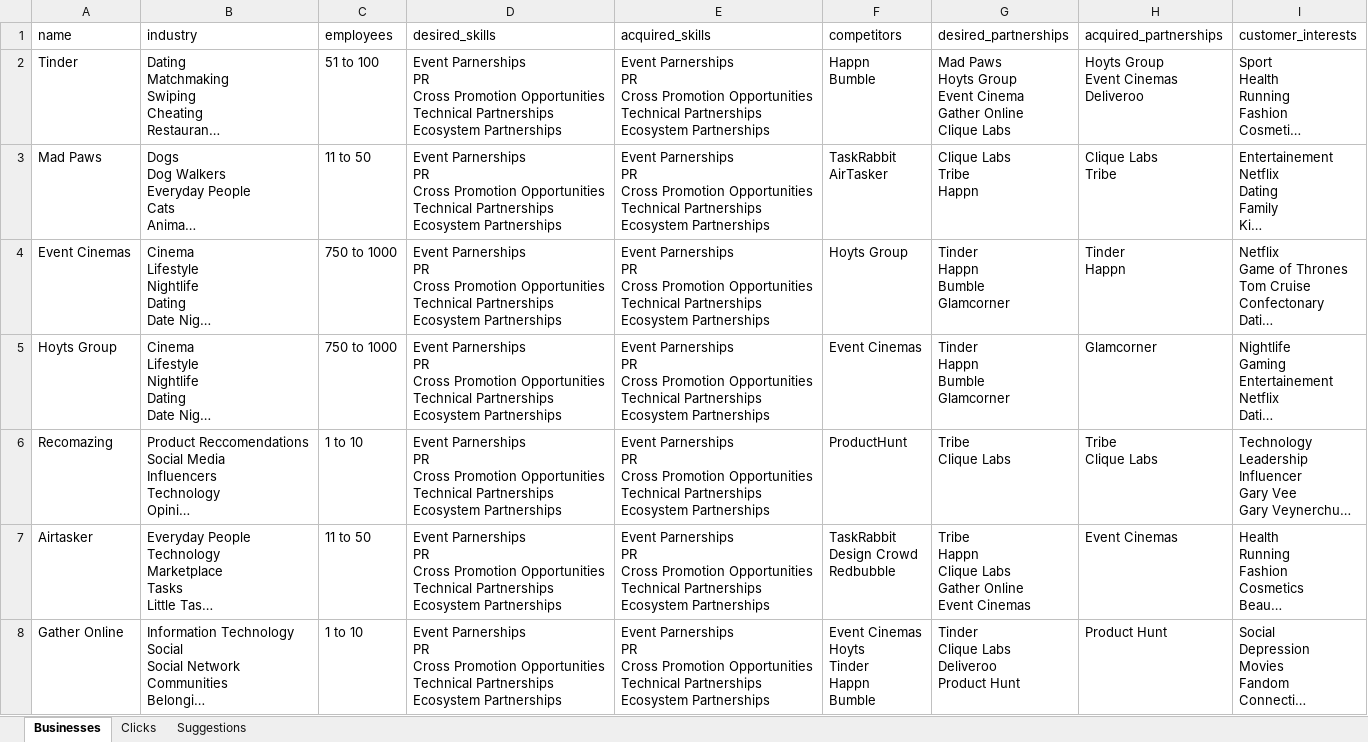
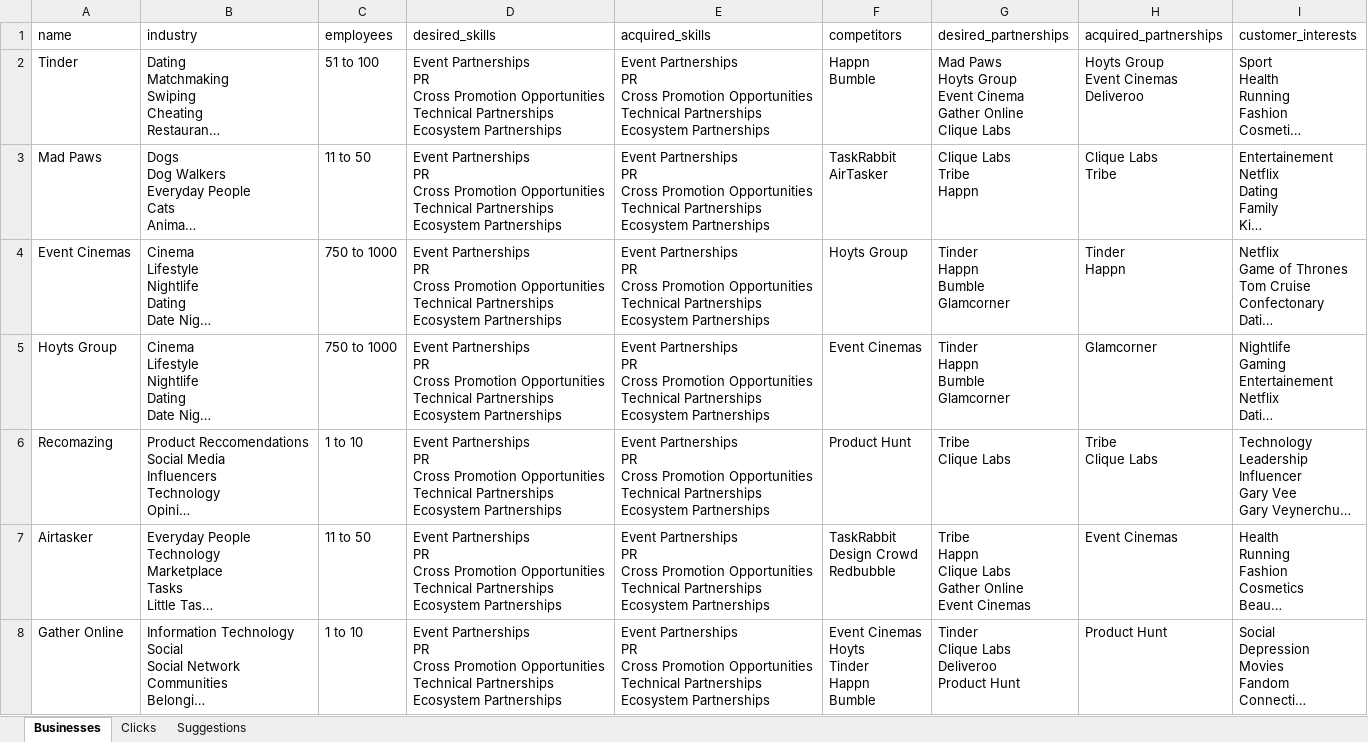
Before and after one commit to SIMONuser1/clique-connect, an Excel workbook: db/Database.xlsx, sheet Businesses, drawn as a sheet; only a part is shown; long unchanged cells end in …; values as stored, in another font and other column widths than the file's, no borders; ↵ is a line break in a cell; the diff covers the shown part only; the diff names each change by its address in the sheet, - before the commit and + after, or states it on an @@ line.

```diff
--- a/db/Database.xlsx (sheet Businesses)
+++ b/db/Database.xlsx (sheet Businesses)
-D2:D8 (desired_skills): Event Parnerships ↵ PR ↵ Cross…
+D2:D8 (desired_skills): Event Partnerships ↵ PR ↵ Cross…
-E2:E8 (acquired_skills): Event Parnerships ↵ PR ↵ Cross…
+E2:E8 (acquired_skills): Event Partnerships ↵ PR ↵ Cross…
-F6 (competitors): ProductHunt
+F6 (competitors): Product Hunt
```
Also changed, not shown: 121 edited cells elsewhere in this sheet, sheet Clicks, sheet Suggestions, 13 other files.
